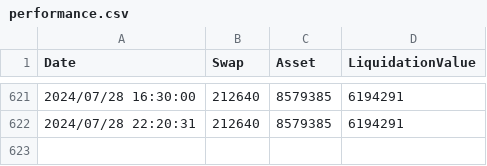
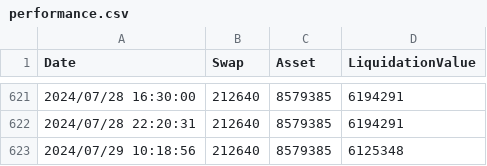
Before and after one commit to dakimura/akkieinvestvis, a CSV file: data/performance.csv, drawn as a sheet; only a part is shown, gaps mark what is left out; the diff names each change by its address in the sheet, - before the commit and + after, or states it on an @@ line.

Commit message:
latest data

```diff
--- a/data/performance.csv
+++ b/data/performance.csv
+row 623: 2024/07/29 10:18:56 | 212640 | 8579385 | 6125348
```
